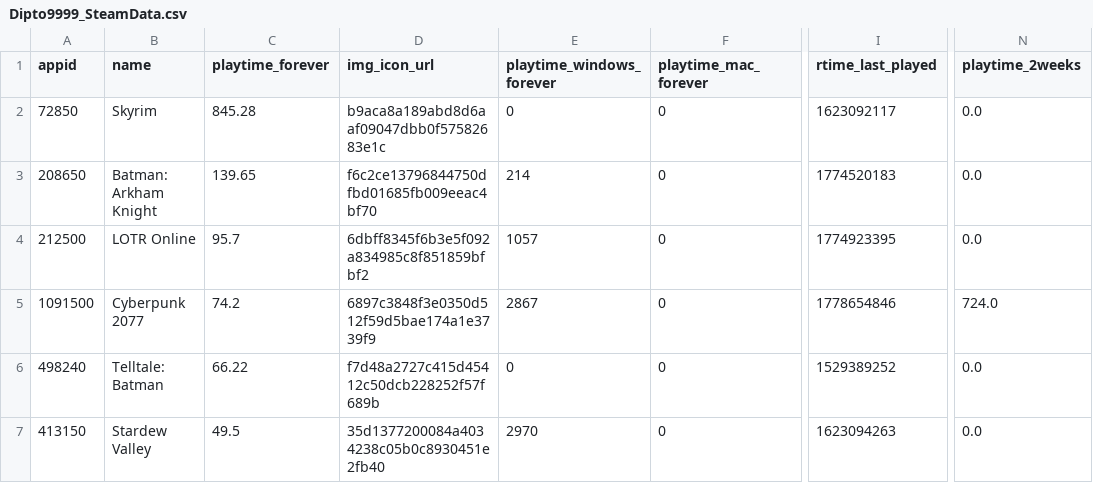
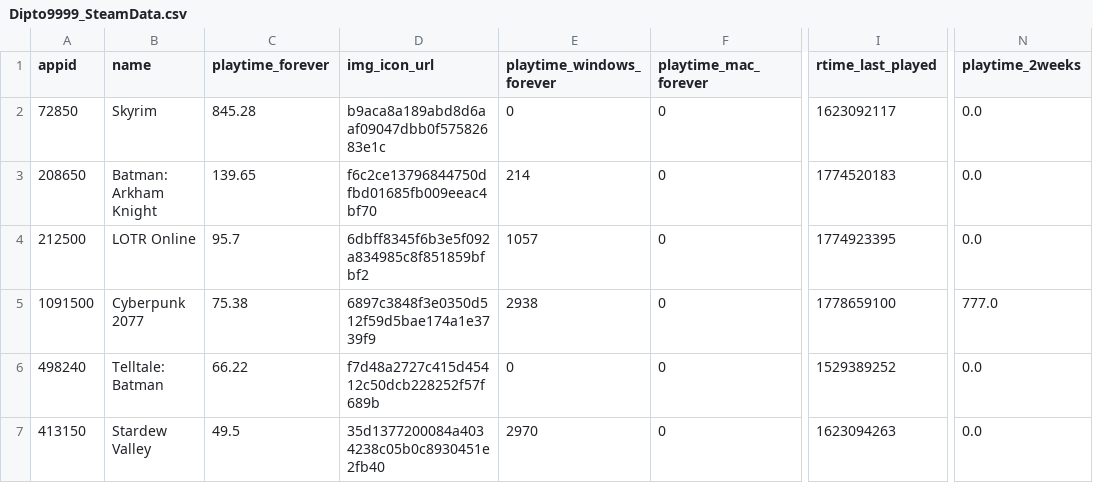
Before and after one commit to Dipto9999/dipto9999.github.io, a CSV file: src/assets/data/steam/Dipto9999_SteamData.csv, drawn as a sheet; only a part is shown, gaps mark what is left out; the diff names each change by its address in the sheet, - before the commit and + after, or states it on an @@ line.

```diff
--- a/src/assets/data/steam/Dipto9999_SteamData.csv
+++ b/src/assets/data/steam/Dipto9999_SteamData.csv
-C5 (playtime_forever): 74.2
+C5 (playtime_forever): 75.38
-E5 (playtime_windows_forever): 2867
+E5 (playtime_windows_forever): 2938
-I5 (rtime_last_played): 1778654846
+I5 (rtime_last_played): 1778659100
-N5 (playtime_2weeks): 724.0
+N5 (playtime_2weeks): 777.0
```
Also changed, not shown: 8 other files.
